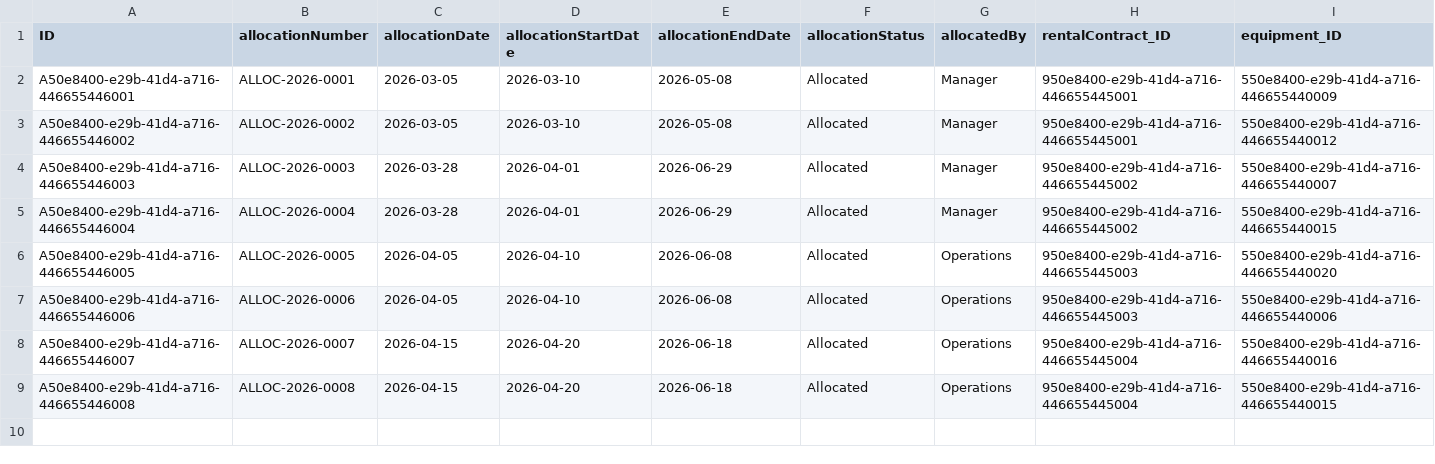
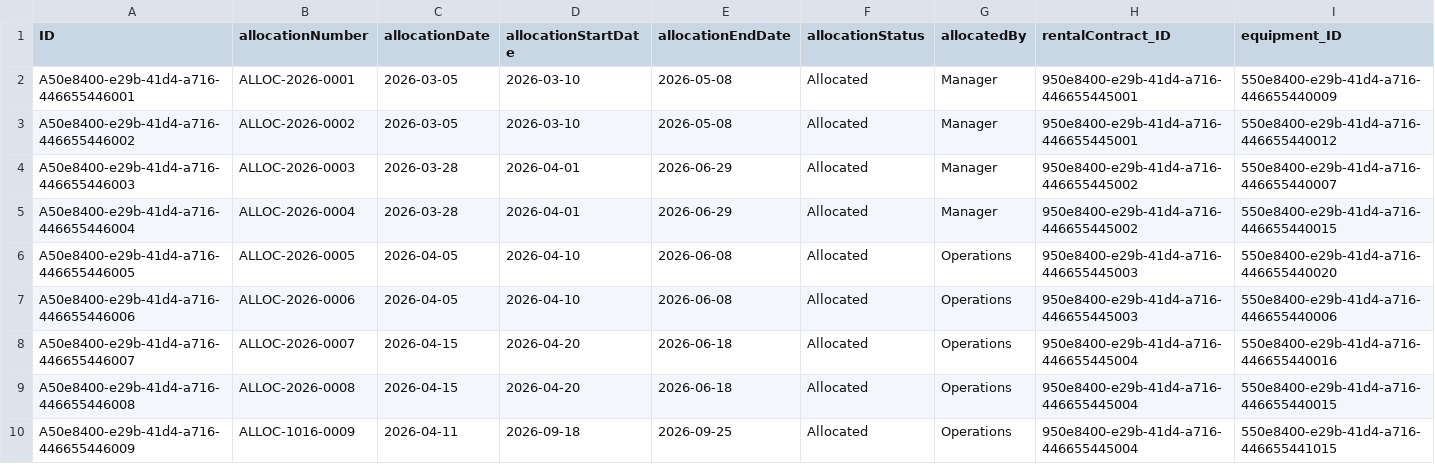
Before and after one commit to Ramila-S-LT/Proposal-and-Bidding-System-Application, a CSV file: db/data/Master.db-RentalAllocations.csv, drawn as a sheet; only a part is shown; rows hold the shown columns only; the diff names each change by its address in the sheet, - before the commit and + after, or states it on an @@ line.

```diff
--- a/db/data/Master.db-RentalAllocations.csv
+++ b/db/data/Master.db-RentalAllocations.csv
+row 10: A50e8400-e29b-41d4-a716-446655446009 | ALLOC-1016-0009 | 2026-04-11 | 2026-09-18 | 2026-09-25 | Allocated | Operations | 950e8400-e29b-41d4-a716-446655445004 | 550e8400-e29b-41d4-a716-446655441015
```
Also changed, not shown: db/data/Master.db-ProposalItems.csv, db/data/Master.db-Proposals.csv, 4 other files.
